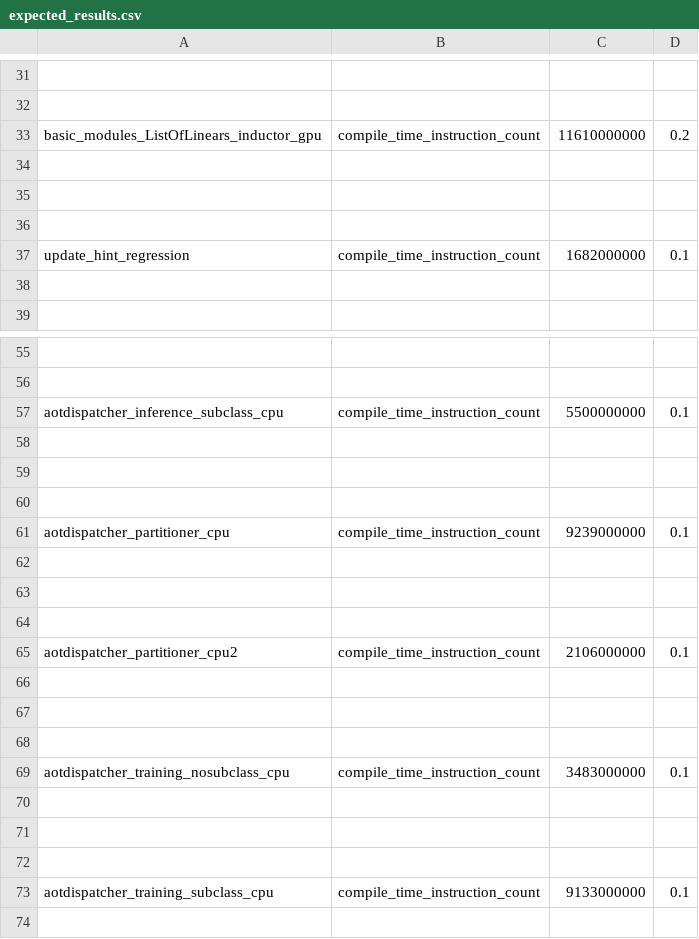
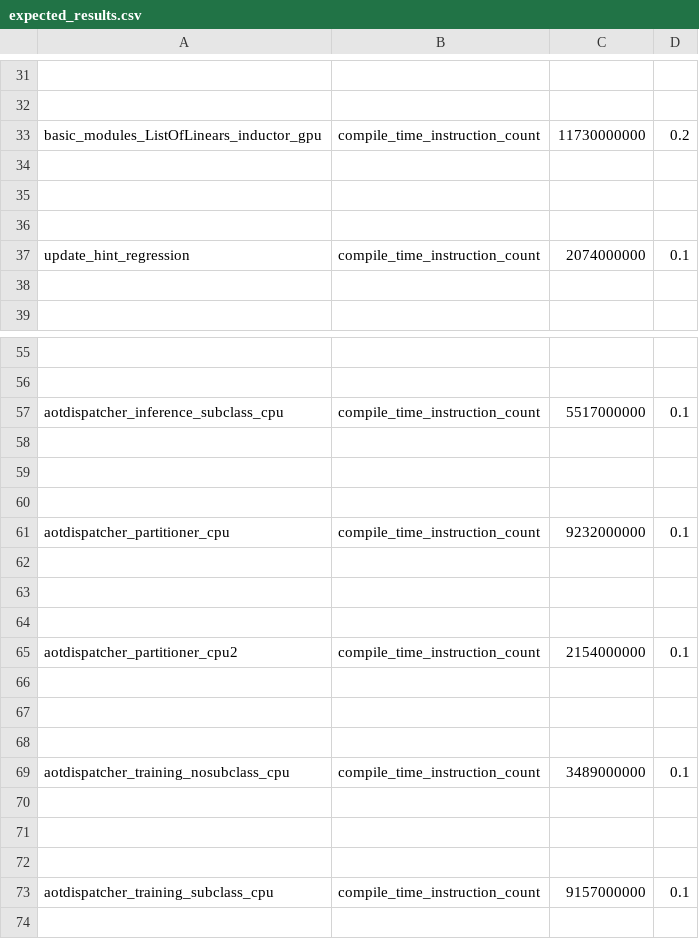
Before and after one commit to MelindaTan/pytorch, a CSV file: benchmarks/dynamo/pr_time_benchmarks/expected_results.csv, drawn as a sheet; only a part is shown, gaps mark what is left out; the diff covers the shown part only; the diff names each change by its address in the sheet, - before the commit and + after, or states it on an @@ line.

```diff
--- a/benchmarks/dynamo/pr_time_benchmarks/expected_results.csv
+++ b/benchmarks/dynamo/pr_time_benchmarks/expected_results.csv
-C33: 11610000000
+C33: 11730000000
-C37: 1682000000
+C37: 2074000000
-C57: 5500000000
+C57: 5517000000
-C61: 9239000000
+C61: 9232000000
-C65: 2106000000
+C65: 2154000000
-C69: 3483000000
+C69: 3489000000
-C73: 9133000000
+C73: 9157000000
```
Also changed, not shown: 10 edited cells elsewhere in this file, 1 other file.
